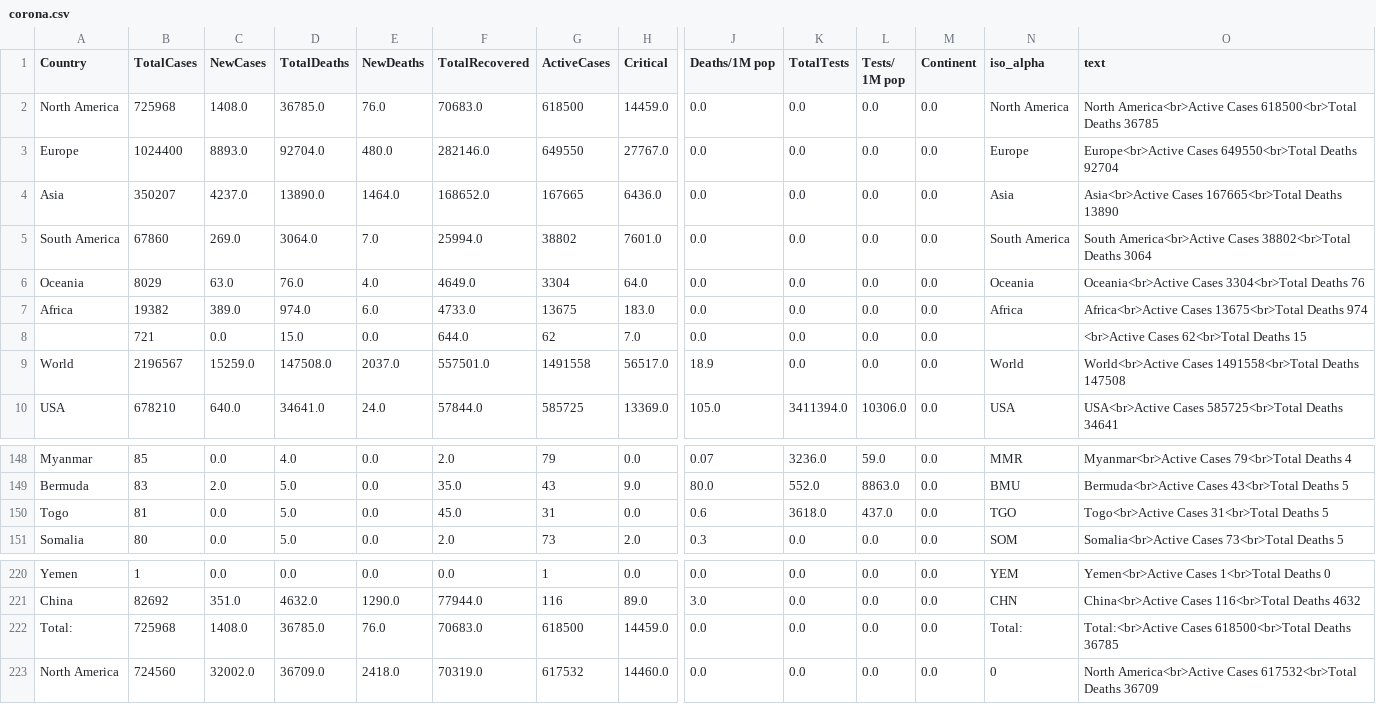
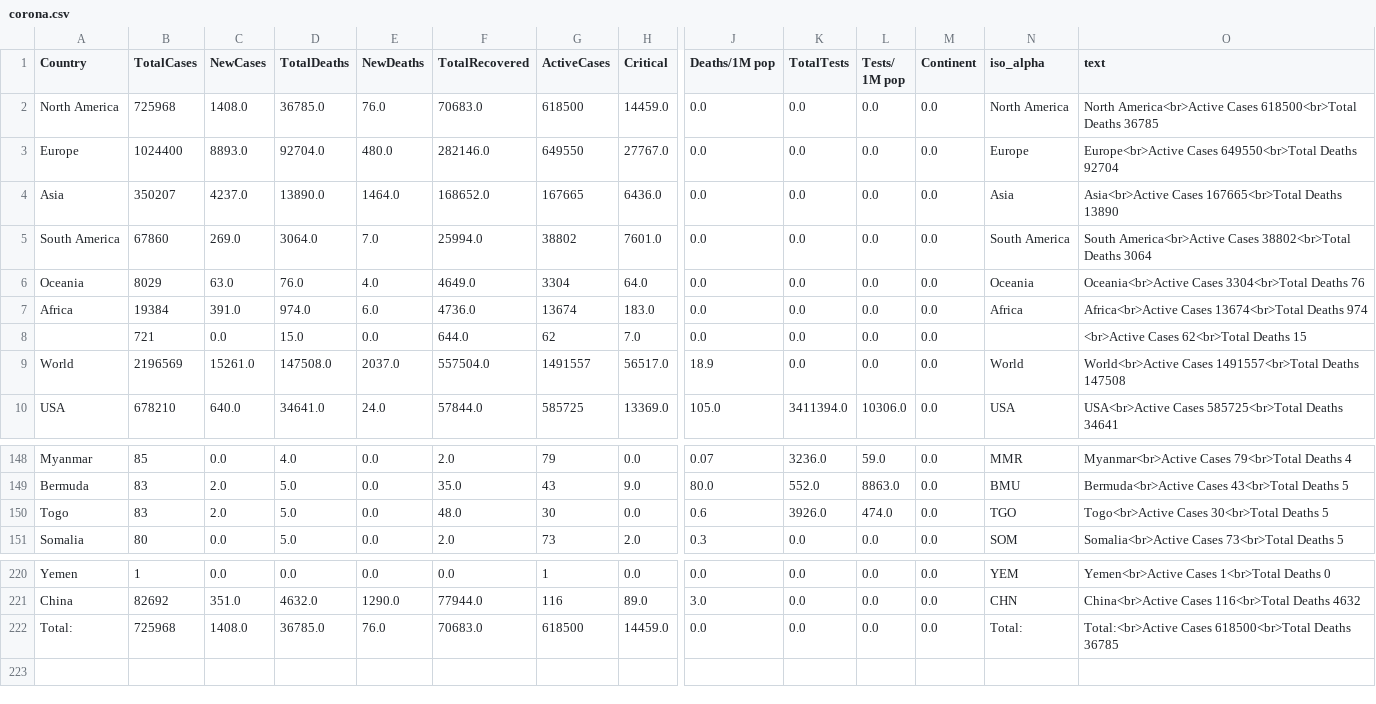
Before and after one commit to amtam0/coronavirus-world-map, a CSV file: static/data/corona.csv, drawn as a sheet; only a part is shown, gaps mark what is left out; rows hold the shown columns only; the diff names each change by its address in the sheet, - before the commit and + after, or states it on an @@ line.

Commit message:
update corona.csv

```diff
--- a/static/data/corona.csv
+++ b/static/data/corona.csv
-B7 (TotalCases): 19382
+B7 (TotalCases): 19384
-C7 (NewCases): 389.0
+C7 (NewCases): 391.0
-F7 (TotalRecovered): 4733.0
+F7 (TotalRecovered): 4736.0
-G7 (ActiveCases): 13675
+G7 (ActiveCases): 13674
-O7 (text): Africa<br>Active Cases 13675<br>Total Deaths 974
+O7 (text): Africa<br>Active Cases 13674<br>Total Deaths 974
-B9 (TotalCases): 2196567
+B9 (TotalCases): 2196569
-C9 (NewCases): 15259.0
+C9 (NewCases): 15261.0
-F9 (TotalRecovered): 557501.0
+F9 (TotalRecovered): 557504.0
-G9 (ActiveCases): 1491558
+G9 (ActiveCases): 1491557
-O9 (text): World<br>Active Cases 1491558<br>Total Deaths 147508
+O9 (text): World<br>Active Cases 1491557<br>Total Deaths 147508
-B150 (TotalCases): 81
+B150 (TotalCases): 83
-C150 (NewCases): 0.0
+C150 (NewCases): 2.0
-F150 (TotalRecovered): 45.0
+F150 (TotalRecovered): 48.0
-G150 (ActiveCases): 31
+G150 (ActiveCases): 30
-K150 (TotalTests): 3618.0
+K150 (TotalTests): 3926.0
-L150 (Tests/ 1M pop): 437.0
+L150 (Tests/ 1M pop): 474.0
-O150 (text): Togo<br>Active Cases 31<br>Total Deaths 5
+O150 (text): Togo<br>Active Cases 30<br>Total Deaths 5
-row 223: North America | 724560 | 32002.0 | 36709.0 | 2418.0 | 70319.0 | 617532 | 14460.0 | 0.0 | 0.0 | 0.0 | 0.0 | 0 | North America<br>Active Cases 617532<br>Total Deaths 36709
```
